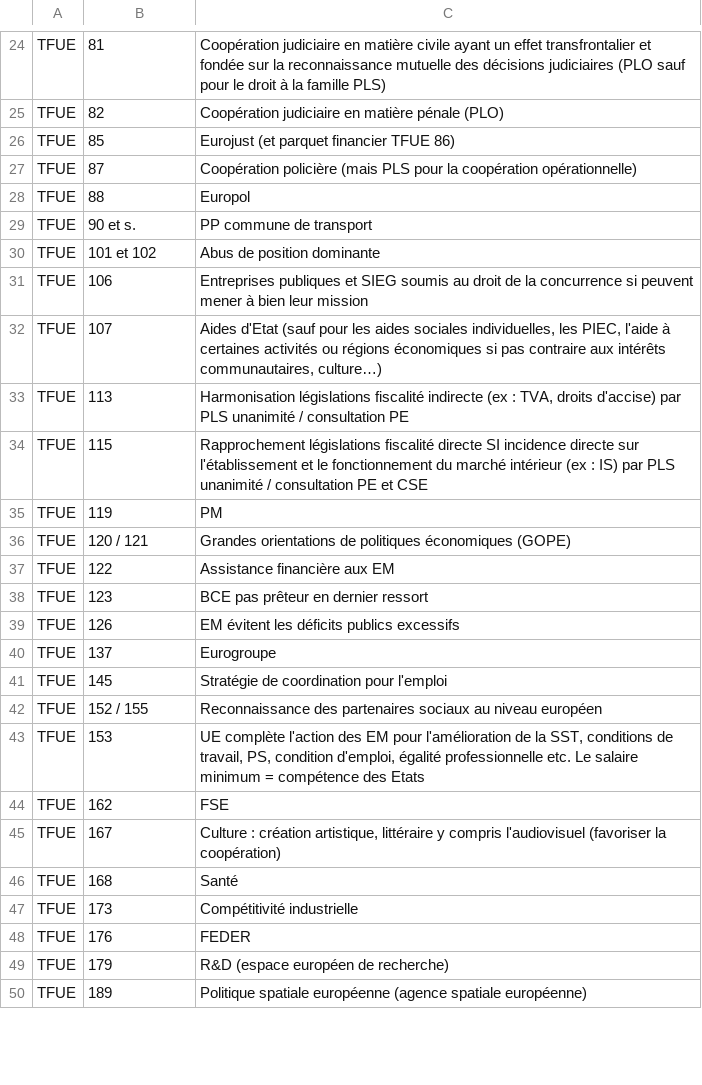
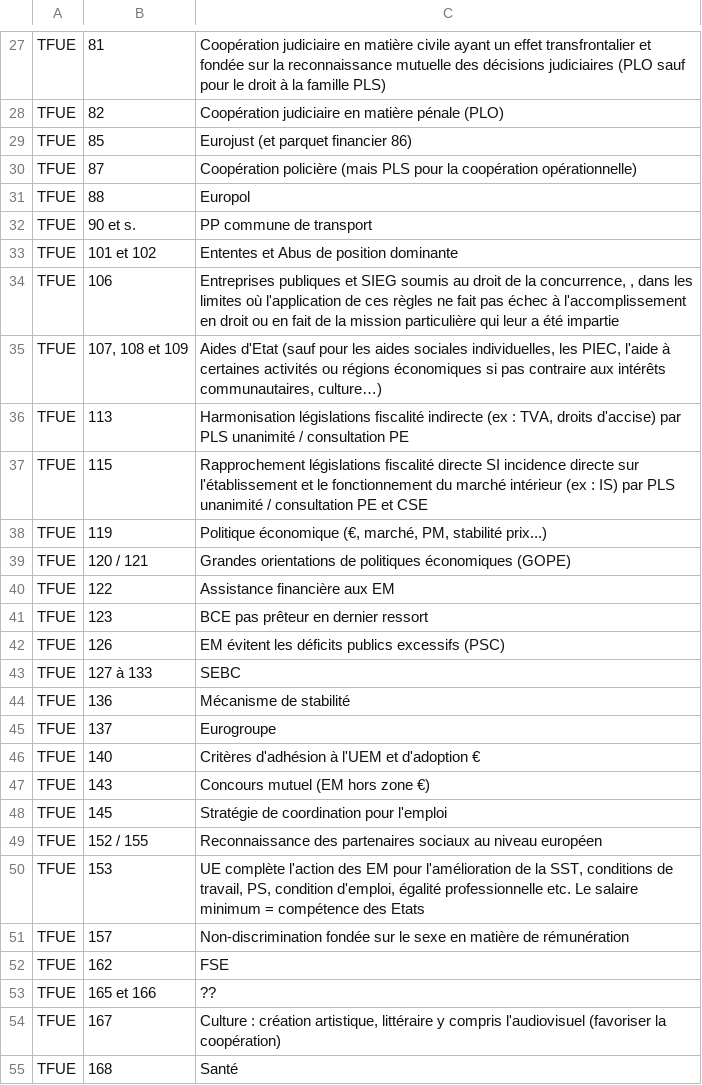
Before and after one commit to nromanzin/quiz, a CSV file: src/assets/questions.csv, drawn as a sheet; only a part is shown, gaps mark what is left out; the shorter side is filled out with more unchanged rows; the diff covers the shown part only.

```diff
--- a/src/assets/questions.csv
+++ b/src/assets/questions.csv
@@ -25,3 +28,3 @@ TFUE;81;Coopération judiciaire en matière civile ayant un effet transfrontalie
 TFUE;82;Coopération judiciaire en matière pénale (PLO)
-TFUE;85;Eurojust (et parquet financier TFUE 86)
+TFUE;85;Eurojust (et parquet financier 86)
 TFUE;87;Coopération policière (mais PLS pour la coopération opérationnelle)
@@ -29,8 +32,8 @@ TFUE;88;Europol
 TFUE;90 et s.;PP commune de transport
-TFUE;101 et 102;Abus de position dominante
-TFUE;106;Entreprises publiques et SIEG soumis au droit de la concurrence si peuvent mener à bien leur mission
-TFUE;107;Aides d'Etat (sauf pour les aides sociales individuelles, les PIEC, l'aide à certaines activités ou régions économiques si pas contraire aux intérêts communautaires, culture…)
+TFUE;101 et 102;Ententes et Abus de position dominante
+TFUE;106;Entreprises publiques et SIEG soumis au droit de la concurrence, , dans les limites où l'application de ces règles ne fait pas échec à l'accomplissement en droit ou en fait de la mission particulière qui leur a été impartie
+TFUE;107, 108 et 109;Aides d'Etat (sauf pour les aides sociales individuelles, les PIEC, l'aide à certaines activités ou régions économiques si pas contraire aux intérêts communautaires, culture…)
 TFUE;113;Harmonisation législations fiscalité indirecte (ex : TVA, droits d'accise) par PLS unanimité / consultation PE
 TFUE;115;Rapprochement législations fiscalité directe SI incidence directe sur l'établissement et le fonctionnement du marché intérieur (ex : IS) par PLS unanimité / consultation PE et CSE
-TFUE;119;PM
+TFUE;119;Politique économique (€, marché, PM, stabilité prix...)
 TFUE;120 / 121;Grandes orientations de politiques économiques (GOPE)
@@ -38,4 +41,8 @@ TFUE;122;Assistance financière aux EM
 TFUE;123;BCE pas prêteur en dernier ressort
-TFUE;126;EM évitent les déficits publics excessifs
+TFUE;126;EM évitent les déficits publics excessifs (PSC)
+TFUE;127 à 133;SEBC
+TFUE;136;Mécanisme de stabilité
 TFUE;137;Eurogroupe
+TFUE;140;Critères d'adhésion à l'UEM et d'adoption €
+TFUE;143;Concours mutuel (EM hors zone €)
 TFUE;145;Stratégie de coordination pour l'emploi
@@ -44,2 +51,4 @@ TFUE;153;"UE complète l'action des EM pour l'amélioration de la SST, condition
+TFUE;157;Non-discrimination fondée sur le sexe en matière de rémunération
 TFUE;162;FSE
+TFUE;165 et 166;??
 TFUE;167;Culture : création artistique, littéraire y compris l'audiovisuel (favoriser la coopération)
```
Also changed, not shown: 25 added rows and 9 edited cells elsewhere in this file.
